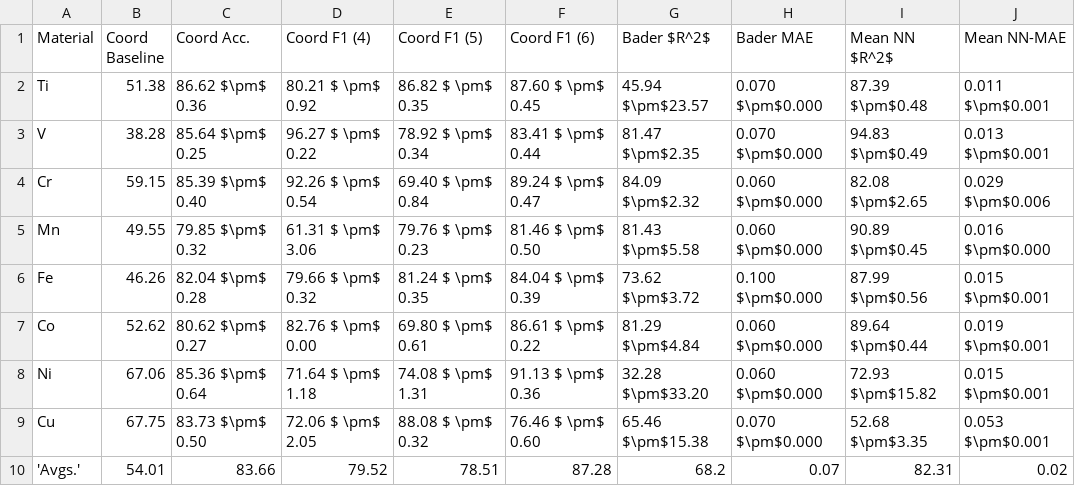
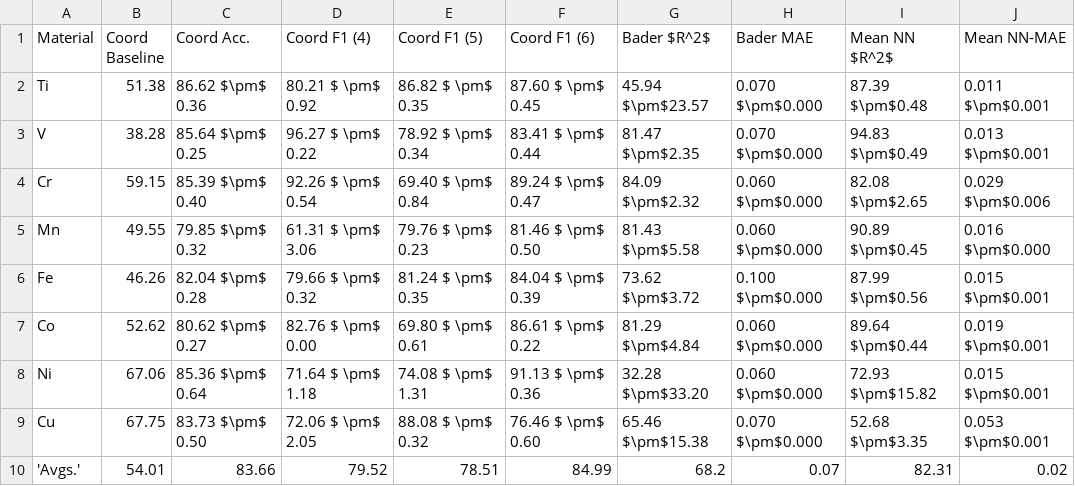
Before and after one commit to fengchenLBL/trixs-dl-models, a CSV file: figures_feffnorm/pointwise_table_feff_nn.csv, drawn as a sheet.

Commit message:
performance table

```diff
--- a/figures_feffnorm/pointwise_table_feff_nn.csv
+++ b/figures_feffnorm/pointwise_table_feff_nn.csv
@@ -9,2 +9,2 @@ Ni,67.06,85.36 $\pm$ 0.64,71.64 $ \pm$ 1.18, 74.08 $ \pm$ 1.31, 91.13 $ \pm$ 0.3
 Cu,67.75,83.73 $\pm$ 0.50,72.06 $ \pm$ 2.05, 88.08 $ \pm$ 0.32, 76.46 $ \pm$ 0.60, 65.46 $\pm$15.38,0.070 $\pm$0.000 , 52.68 $\pm$3.35,0.053 $\pm$0.001
-'Avgs.', 54.01, 83.66, 79.52, 78.51, 87.28, 68.2, 0.07, 82.31, 0.02
+'Avgs.', 54.01, 83.66, 79.52, 78.51, 84.99, 68.2, 0.07, 82.31, 0.02
```
Also changed, not shown: 1 other file.
